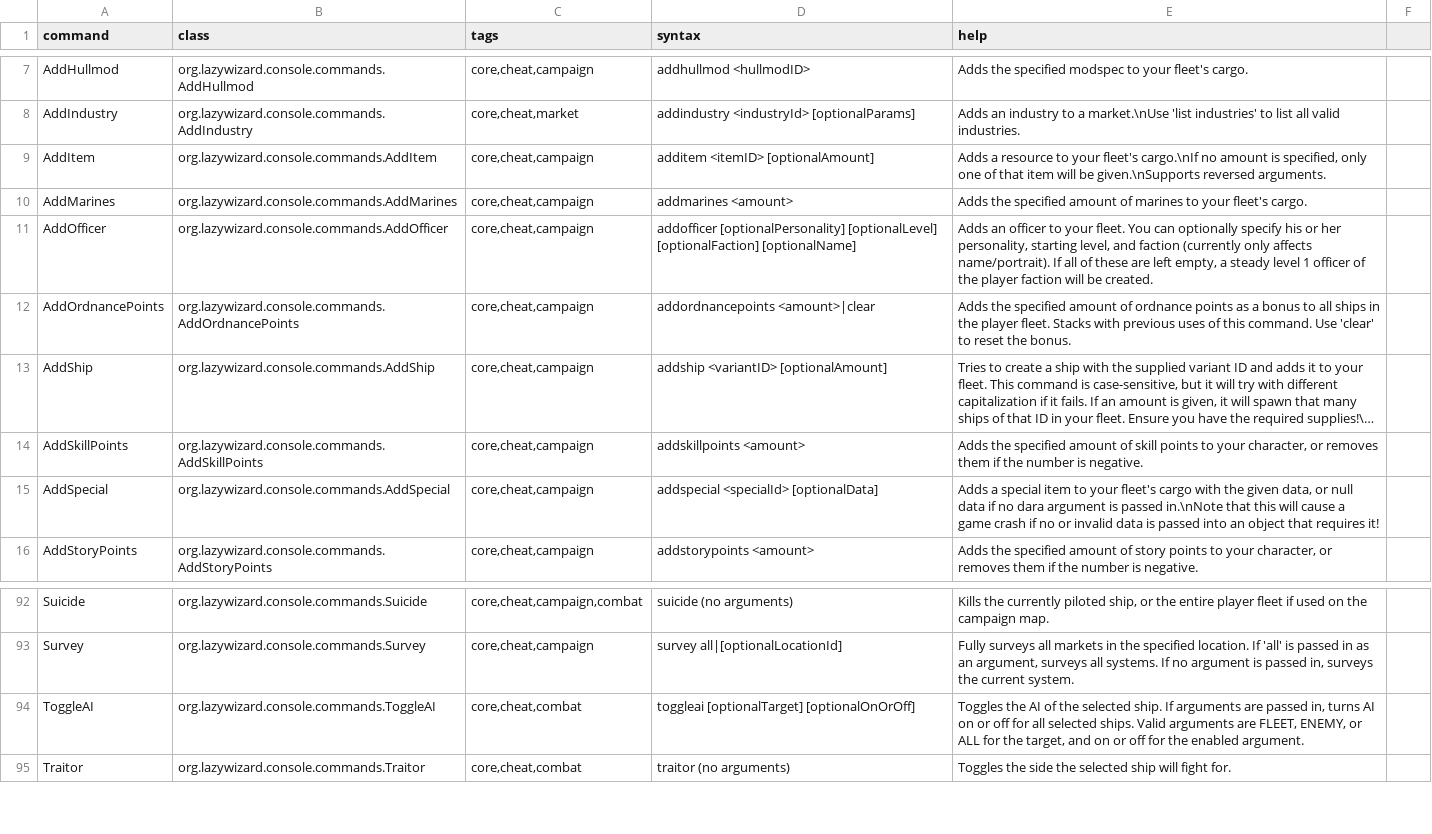
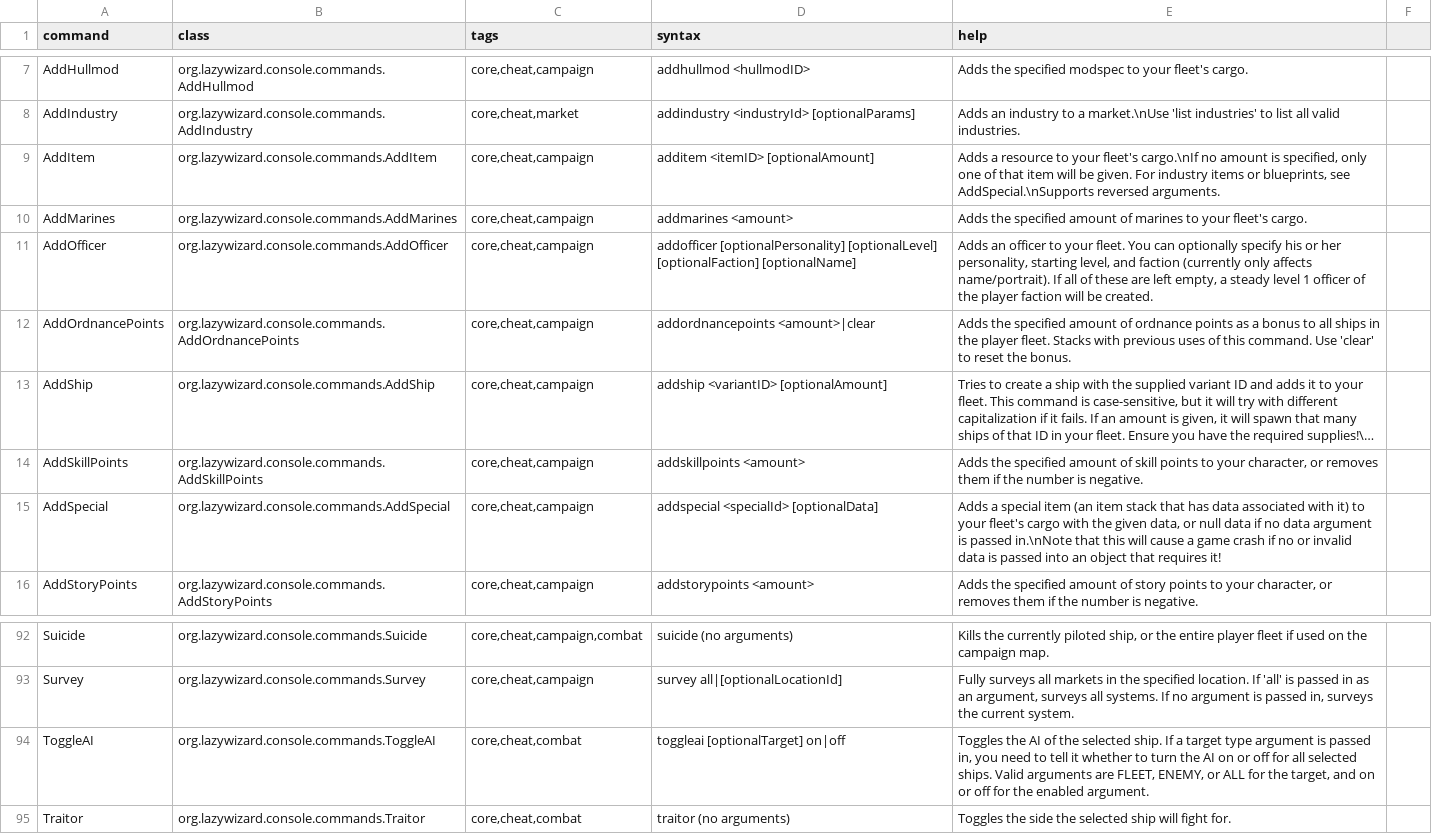
Before and after one commit to LazyWizard/console-commands, a CSV file: src/main/mod/data/console/commands.csv, drawn as a sheet; only a part is shown, gaps mark what is left out; long unchanged cells end in …; the diff names each change by its address in the sheet, - before the commit and + after, or states it on an @@ line.

```diff
--- a/src/main/mod/data/console/commands.csv
+++ b/src/main/mod/data/console/commands.csv
-E9 (help): …will be given.\nSupports reversed arguments.
+E9 (help): …will be given. For industry items or blueprints, see AddSpecial.\nSupports reversed arguments.
-E15 (help): …special item to your fleet's cargo with the given data, or null data if no dara argument is…
+E15 (help): …special item (an item stack that has data associated with it) to your fleet's cargo with the given data, or null data if no data argument is…
-D94 (syntax): toggleai [optionalTarget] [optionalOnOrOff]
+D94 (syntax): toggleai [optionalTarget] on|off
-E94 (help): …ship. If arguments are passed in, turns AI on…
+E94 (help): …ship. If a target type argument is passed in, you need to tell it whether to turn the AI on…
```
Also changed, not shown: 1 other file.
